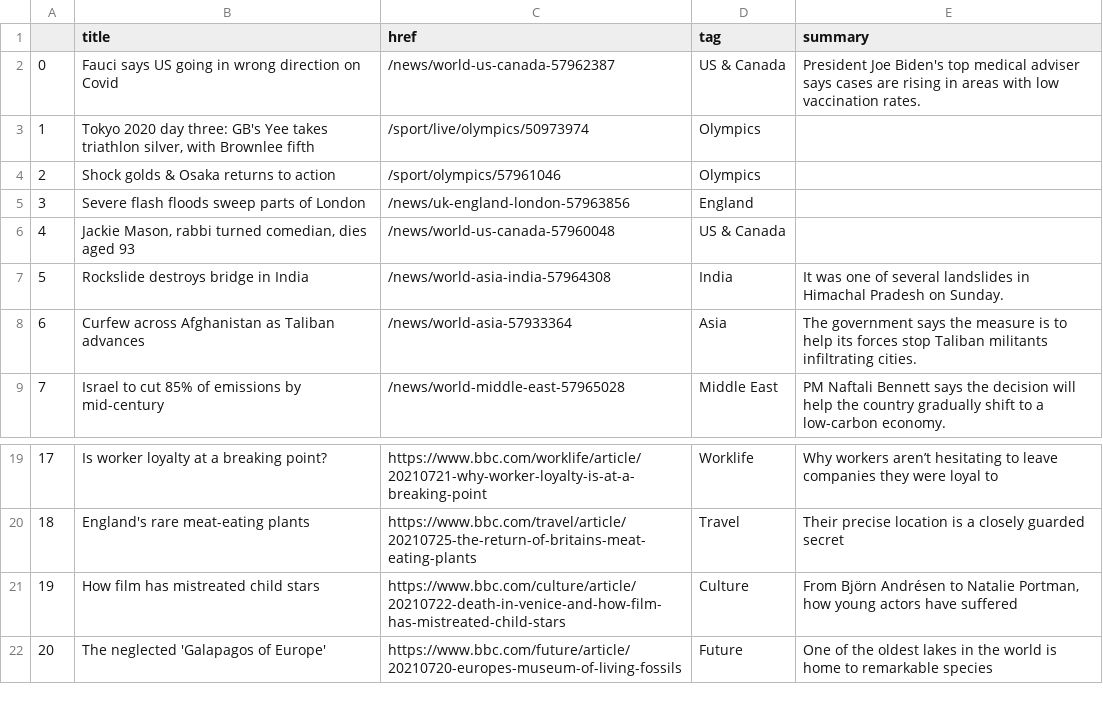
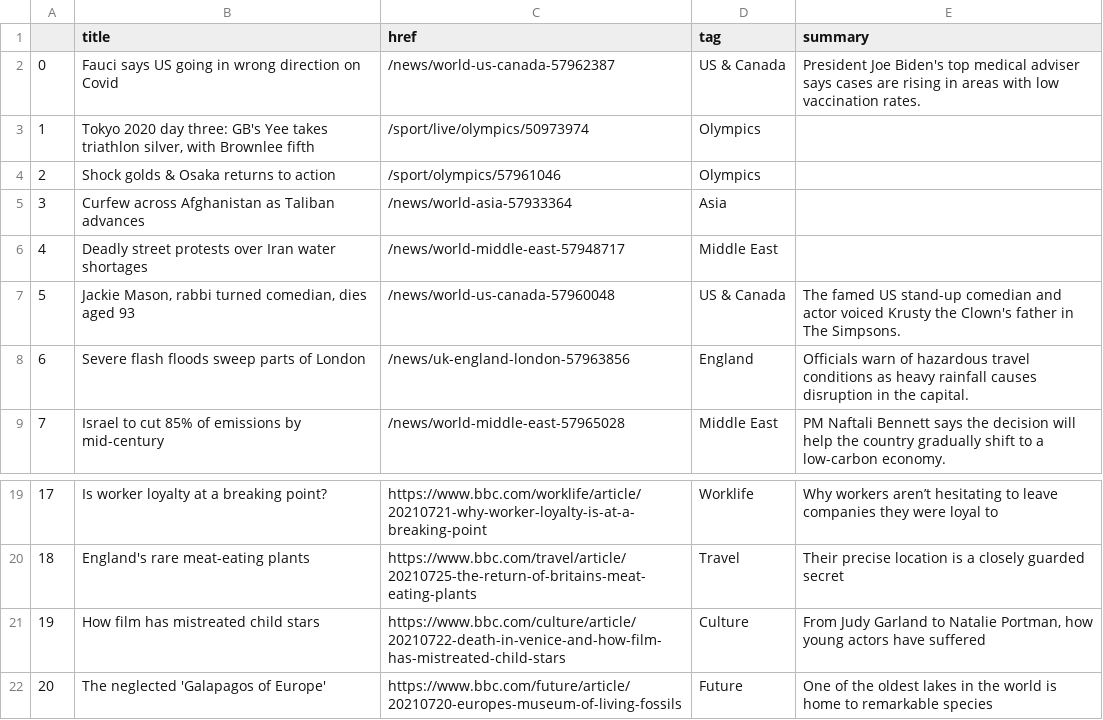
Before and after one commit to jsoma/automatic-scraper, a CSV file: bbc-headlines.csv, drawn as a sheet; only a part is shown, gaps mark what is left out; removed rows and columns are numbered as before the commit, all else as after; the diff names each change by its address in the sheet, - before the commit and + after, or states it on an @@ line.

```diff
--- a/bbc-headlines.csv
+++ b/bbc-headlines.csv
-row 5: 3 | Severe flash floods sweep parts of London | /news/uk-england-london-57963856 | England
-row 6: 4 | Jackie Mason, rabbi turned comedian, dies aged 93 | /news/world-us-canada-57960048 | US & Canada
-row 7: 5 | Rockslide destroys bridge in India | /news/world-asia-india-57964308 | India | It was one of several landslides in Himachal Pradesh on Sunday.
@@ column A renumbered in row 5 @@
-E5 (summary): The government says the measure is to help its forces stop Taliban militants infiltrating cities.
+E5 (summary): (empty)
+row 6: 4 | Deadly street protests over Iran water shortages | /news/world-middle-east-57948717 | Middle East
+row 7: 5 | Jackie Mason, rabbi turned comedian, dies aged 93 | /news/world-us-canada-57960048 | US & Canada | The famed US stand-up comedian and actor voiced Krusty the Clown's father in The Simpsons.
+row 8: 6 | Severe flash floods sweep parts of London | /news/uk-england-london-57963856 | England | Officials warn of hazardous travel conditions as heavy rainfall causes disruption in the capital.
-E21 (summary): From Björn Andrésen to Natalie…
+E21 (summary): From Judy Garland to Natalie…
```
